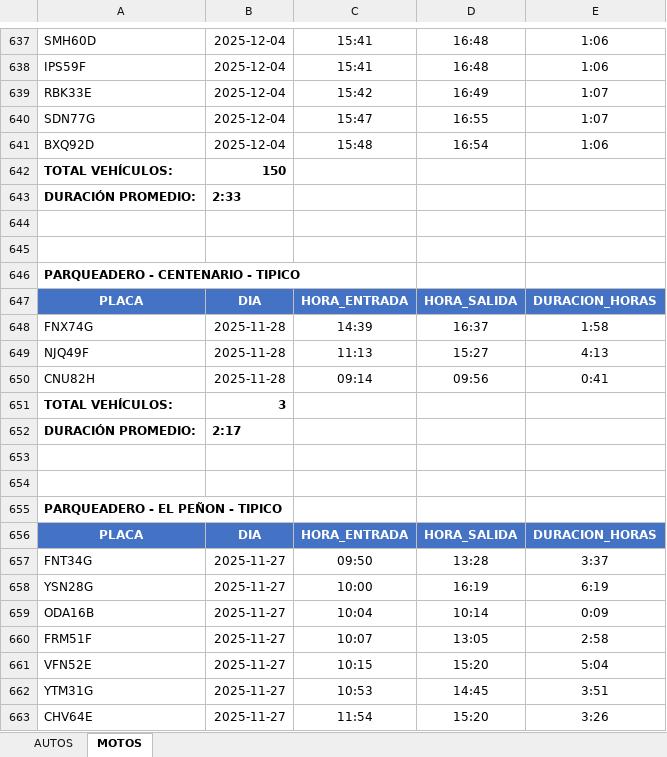
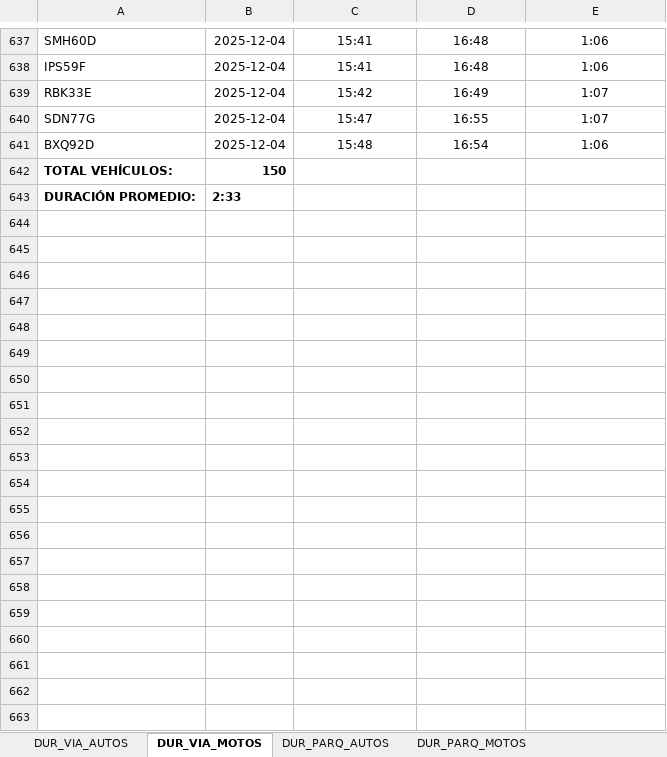
Before and after one commit to AlejandraCarvajal95/GVparqueaderosV2, an Excel workbook: Parqueaderosv3/datos_salida/analisis_estacionamiento/duraciones.xlsx, sheet DUR_VIA_MOTOS, drawn as a sheet; only a part is shown, gaps mark what is left out; values as stored, in another font and other column widths than the file's, no borders; the diff covers the shown part only; the diff names each change by its address in the sheet, - before the commit and + after, or states it on an @@ line.

Commit message:
calcular indicadores de parqueaderos

```diff
--- a/Parqueaderosv3/datos_salida/analisis_estacionamiento/duraciones.xlsx (sheet DUR_VIA_MOTOS)
+++ b/Parqueaderosv3/datos_salida/analisis_estacionamiento/duraciones.xlsx (sheet DUR_VIA_MOTOS)
-sheet tab: AUTOS
+sheet tab: DUR_VIA_AUTOS
-sheet tab: MOTOS
+sheet tab: DUR_VIA_MOTOS
+sheet tab: DUR_PARQ_AUTOS
+sheet tab: DUR_PARQ_MOTOS
-row 644: (empty)
-row 645: (empty)
-row 646: PARQUEADERO - CENTENARIO - TIPICO
-row 647: PLACA | DIA | HORA_ENTRADA | HORA_SALIDA | DURACION_HORAS
-row 648: FNX74G | 2025-11-28 | 14:39 | 16:37 | 1:58
-row 649: NJQ49F | 2025-11-28 | 11:13 | 15:27 | 4:13
-row 650: CNU82H | 2025-11-28 | 09:14 | 09:56 | 0:41
-row 651: TOTAL VEHÍCULOS: | 3
-row 652: DURACIÓN PROMEDIO: | 2:17
-row 653: (empty)
-row 654: (empty)
-row 655: PARQUEADERO - EL PEÑON - TIPICO
-row 656: PLACA | DIA | HORA_ENTRADA | HORA_SALIDA | DURACION_HORAS
-row 657: FNT34G | 2025-11-27 | 09:50 | 13:28 | 3:37
-row 658: YSN28G | 2025-11-27 | 10:00 | 16:19 | 6:19
-row 659: ODA16B | 2025-11-27 | 10:04 | 10:14 | 0:09
-row 660: FRM51F | 2025-11-27 | 10:07 | 13:05 | 2:58
-row 661: VFN52E | 2025-11-27 | 10:15 | 15:20 | 5:04
-row 662: YTM31G | 2025-11-27 | 10:53 | 14:45 | 3:51
-row 663: CHV64E | 2025-11-27 | 11:54 | 15:20 | 3:26
```
Also changed, not shown: 38 removed rows and 8 edited cells elsewhere in this sheet, sheet DUR_VIA_AUTOS, Parqueaderosv3/datos_salida/analisis_estacionamiento/datos_ocupacion.xlsx, Parqueaderosv3/datos_salida/analisis_estacionamiento/indicadores.xlsx, 7 other files.
